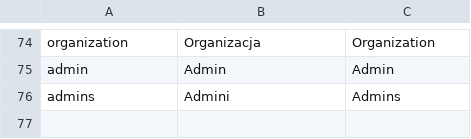
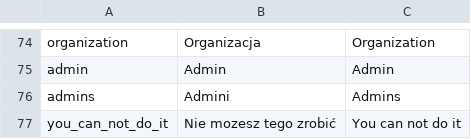
Before and after one commit to mniemyjski/deskable, a CSV file: resources/languages.csv, drawn as a sheet; only a part is shown, gaps mark what is left out.

```diff
--- a/resources/languages.csv
+++ b/resources/languages.csv
@@ -76 +76,2 @@ admin,Admin,Admin
 admins,Admini,Admins
+you_can_not_do_it,Nie mozesz tego zrobić,You can not do it
```
Also changed, not shown: 11 other files.
